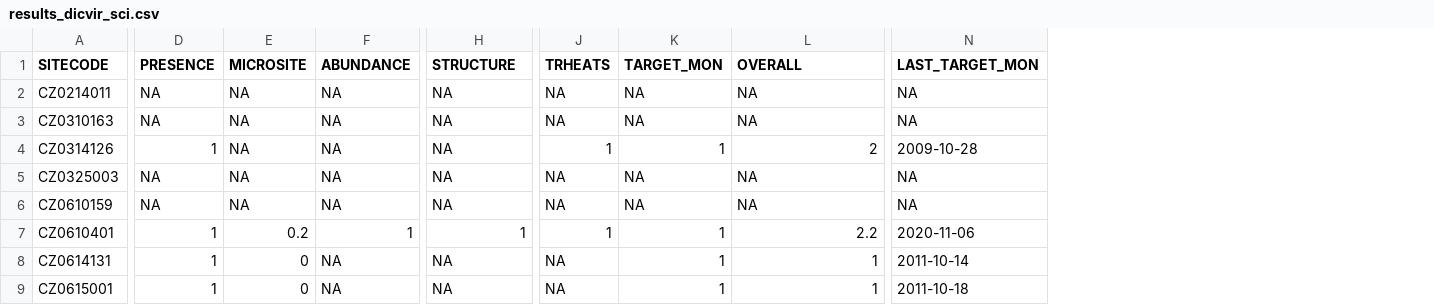
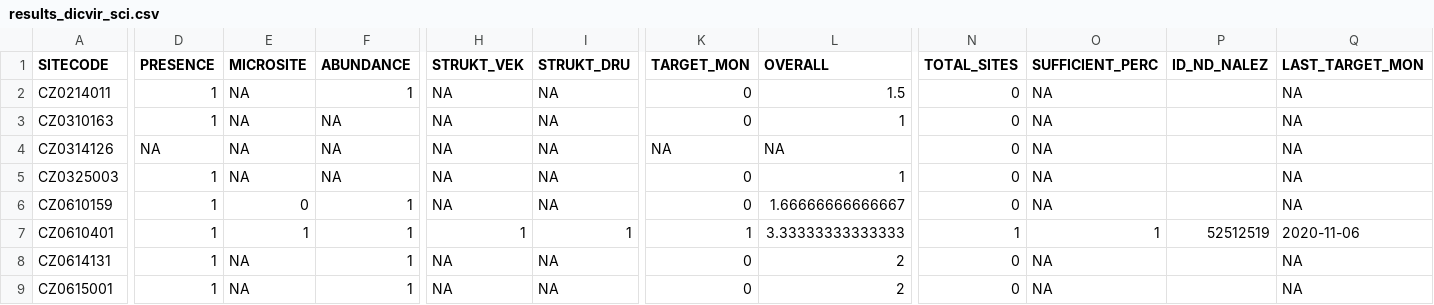
Before and after one commit to jonasgaigr/N2K.CZ, a CSV file: results/results_dicvir_sci.csv, drawn as a sheet; only a part is shown, gaps mark what is left out; removed rows and columns are numbered as before the commit, all else as after; the diff covers the shown part only; the diff names each change by its address in the sheet, - before the commit and + after, or states it on an @@ line.

```diff
--- a/results/results_dicvir_sci.csv
+++ b/results/results_dicvir_sci.csv
+column I (STRUKT_DRU), rows 2-9: NA | NA | NA | NA | NA | 1 | NA | NA
-column J (TRHEATS), rows 2-9: NA | NA | 1 | NA | NA | 1 | NA | NA
+column N (TOTAL_SITES), rows 2-9: 0 | 0 | 0 | 0 | 0 | 1 | 0 | 0
+column O (SUFFICIENT_PERC), rows 2-9: NA | NA | NA | NA | NA | 1 | NA | NA
+column P (ID_ND_NALEZ), row 7: 52512519
-H1: STRUCTURE
+H1: STRUKT_VEK
-D2:D3 (PRESENCE): NA
+D2:D3 (PRESENCE): 1
-F2 (ABUNDANCE): NA
+F2 (ABUNDANCE): 1
-K2:K3 (TARGET_MON): NA
+K2:K3 (TARGET_MON): 0
-L2 (OVERALL): NA
+L2 (OVERALL): 1.5
-L3 (OVERALL): NA
+L3 (OVERALL): 1
-D4 (PRESENCE): 1
+D4 (PRESENCE): NA
-K4 (TARGET_MON): 1
+K4 (TARGET_MON): NA
-L4 (OVERALL): 2
+L4 (OVERALL): NA
-Q4 (LAST_TARGET_MON): 2009-10-28
+Q4 (LAST_TARGET_MON): NA
-D5:D6 (PRESENCE): NA
+D5:D6 (PRESENCE): 1
-K5:K6 (TARGET_MON): NA
+K5:K6 (TARGET_MON): 0
-L5 (OVERALL): NA
+L5 (OVERALL): 1
-E6 (MICROSITE): NA
+E6 (MICROSITE): 0
-F6 (ABUNDANCE): NA
+F6 (ABUNDANCE): 1
-L6 (OVERALL): NA
+L6 (OVERALL): 1.66666666666667
-E7 (MICROSITE): 0.2
+E7 (MICROSITE): 1
-L7 (OVERALL): 2.2
+L7 (OVERALL): 3.33333333333333
-E8:E9 (MICROSITE): 0
+E8:E9 (MICROSITE): NA
-F8:F9 (ABUNDANCE): NA
+F8:F9 (ABUNDANCE): 1
-K8:K9 (TARGET_MON): 1
+K8:K9 (TARGET_MON): 0
-L8:L9 (OVERALL): 1
+L8:L9 (OVERALL): 2
-Q8 (LAST_TARGET_MON): 2011-10-14
+Q8 (LAST_TARGET_MON): NA
-Q9 (LAST_TARGET_MON): 2011-10-18
+Q9 (LAST_TARGET_MON): NA
```
Also changed, not shown: 1 edited cell elsewhere in this file, results/results_eupqua_quad.csv, results/results_hamver_sci.csv, 32 other files.
